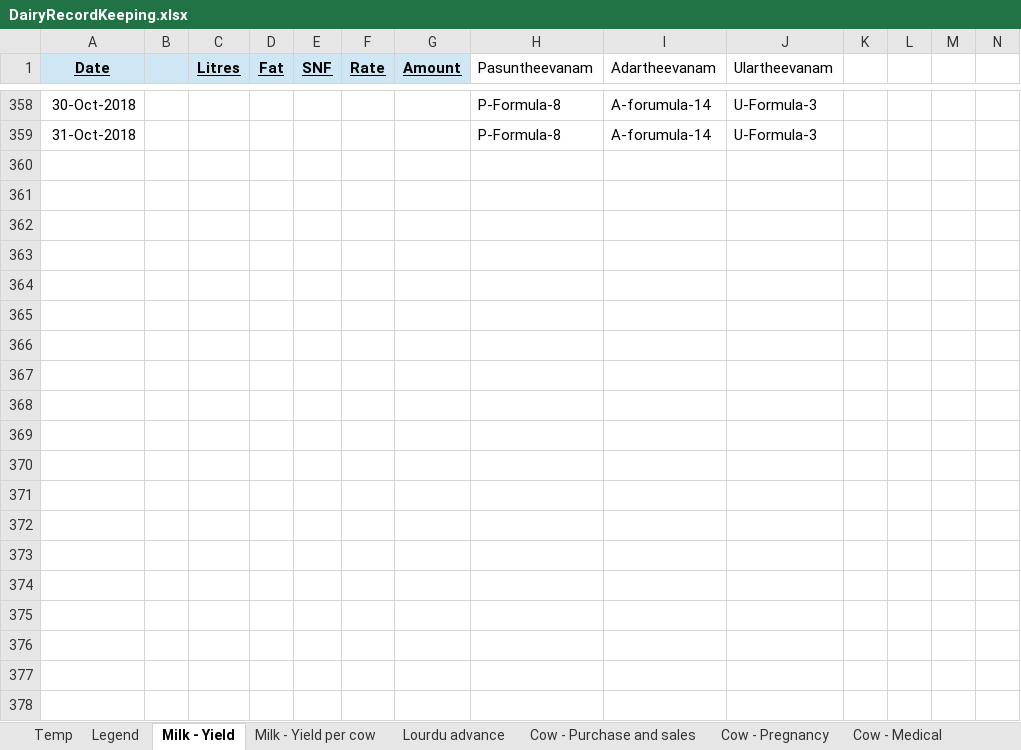
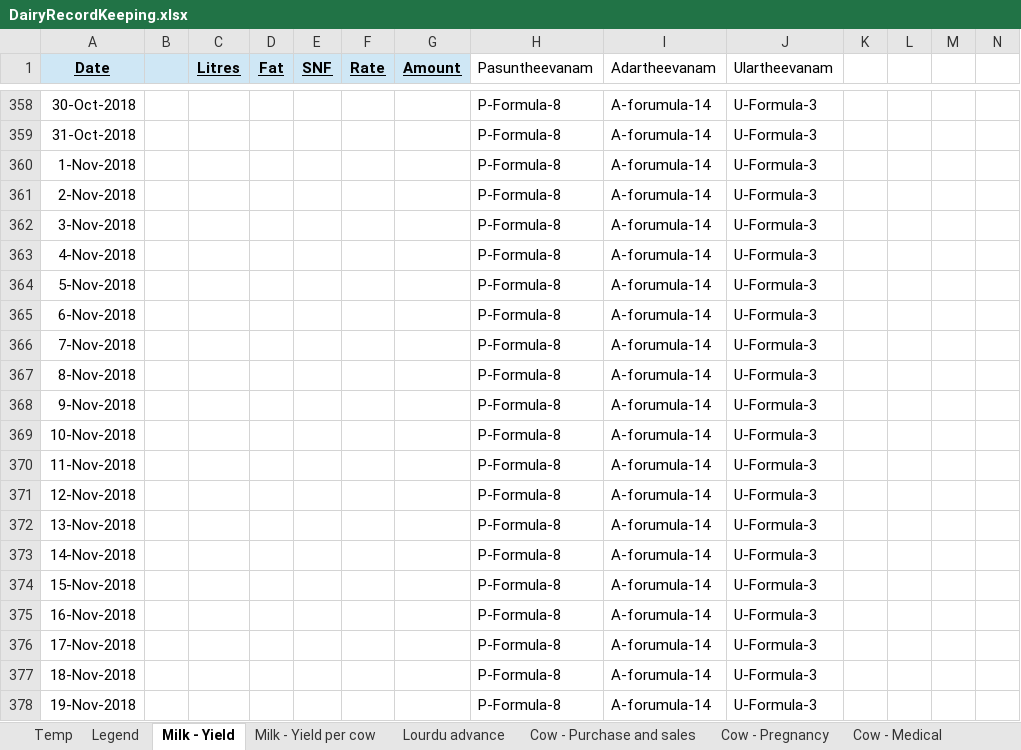
Before and after one commit to johndavidp/Dairy, an Excel workbook: DairyRecordKeeping.xlsx, sheet Milk - Yield, drawn as a sheet; only a part is shown, gaps mark what is left out; values as stored, in another font and other column widths than the file's, no borders; rows hold the shown columns only; the diff covers the shown part only; the diff names each change by its address in the sheet, - before the commit and + after, or states it on an @@ line.

```diff
--- a/DairyRecordKeeping.xlsx (sheet Milk - Yield)
+++ b/DairyRecordKeeping.xlsx (sheet Milk - Yield)
+row 360: 1-Nov-2018 |  |  |  |  |  |  | P-Formula-8 | A-forumula-14 | U-Formula-3
+row 361: 2-Nov-2018 |  |  |  |  |  |  | P-Formula-8 | A-forumula-14 | U-Formula-3
+row 362: 3-Nov-2018 |  |  |  |  |  |  | P-Formula-8 | A-forumula-14 | U-Formula-3
+row 363: 4-Nov-2018 |  |  |  |  |  |  | P-Formula-8 | A-forumula-14 | U-Formula-3
+row 364: 5-Nov-2018 |  |  |  |  |  |  | P-Formula-8 | A-forumula-14 | U-Formula-3
+row 365: 6-Nov-2018 |  |  |  |  |  |  | P-Formula-8 | A-forumula-14 | U-Formula-3
+row 366: 7-Nov-2018 |  |  |  |  |  |  | P-Formula-8 | A-forumula-14 | U-Formula-3
+row 367: 8-Nov-2018 |  |  |  |  |  |  | P-Formula-8 | A-forumula-14 | U-Formula-3
+row 368: 9-Nov-2018 |  |  |  |  |  |  | P-Formula-8 | A-forumula-14 | U-Formula-3
+row 369: 10-Nov-2018 |  |  |  |  |  |  | P-Formula-8 | A-forumula-14 | U-Formula-3
+row 370: 11-Nov-2018 |  |  |  |  |  |  | P-Formula-8 | A-forumula-14 | U-Formula-3
+row 371: 12-Nov-2018 |  |  |  |  |  |  | P-Formula-8 | A-forumula-14 | U-Formula-3
+row 372: 13-Nov-2018 |  |  |  |  |  |  | P-Formula-8 | A-forumula-14 | U-Formula-3
+row 373: 14-Nov-2018 |  |  |  |  |  |  | P-Formula-8 | A-forumula-14 | U-Formula-3
+row 374: 15-Nov-2018 |  |  |  |  |  |  | P-Formula-8 | A-forumula-14 | U-Formula-3
+row 375: 16-Nov-2018 |  |  |  |  |  |  | P-Formula-8 | A-forumula-14 | U-Formula-3
+row 376: 17-Nov-2018 |  |  |  |  |  |  | P-Formula-8 | A-forumula-14 | U-Formula-3
+row 377: 18-Nov-2018 |  |  |  |  |  |  | P-Formula-8 | A-forumula-14 | U-Formula-3
+row 378: 19-Nov-2018 |  |  |  |  |  |  | P-Formula-8 | A-forumula-14 | U-Formula-3
```
Also changed, not shown: 148 added rows elsewhere in this sheet, sheet Milk - Yield per cow, sheet Temp, sheet Legend, sheet Cow - Pregnancy, sheet Cow - Medical, charts or pictures, 3 other files.
